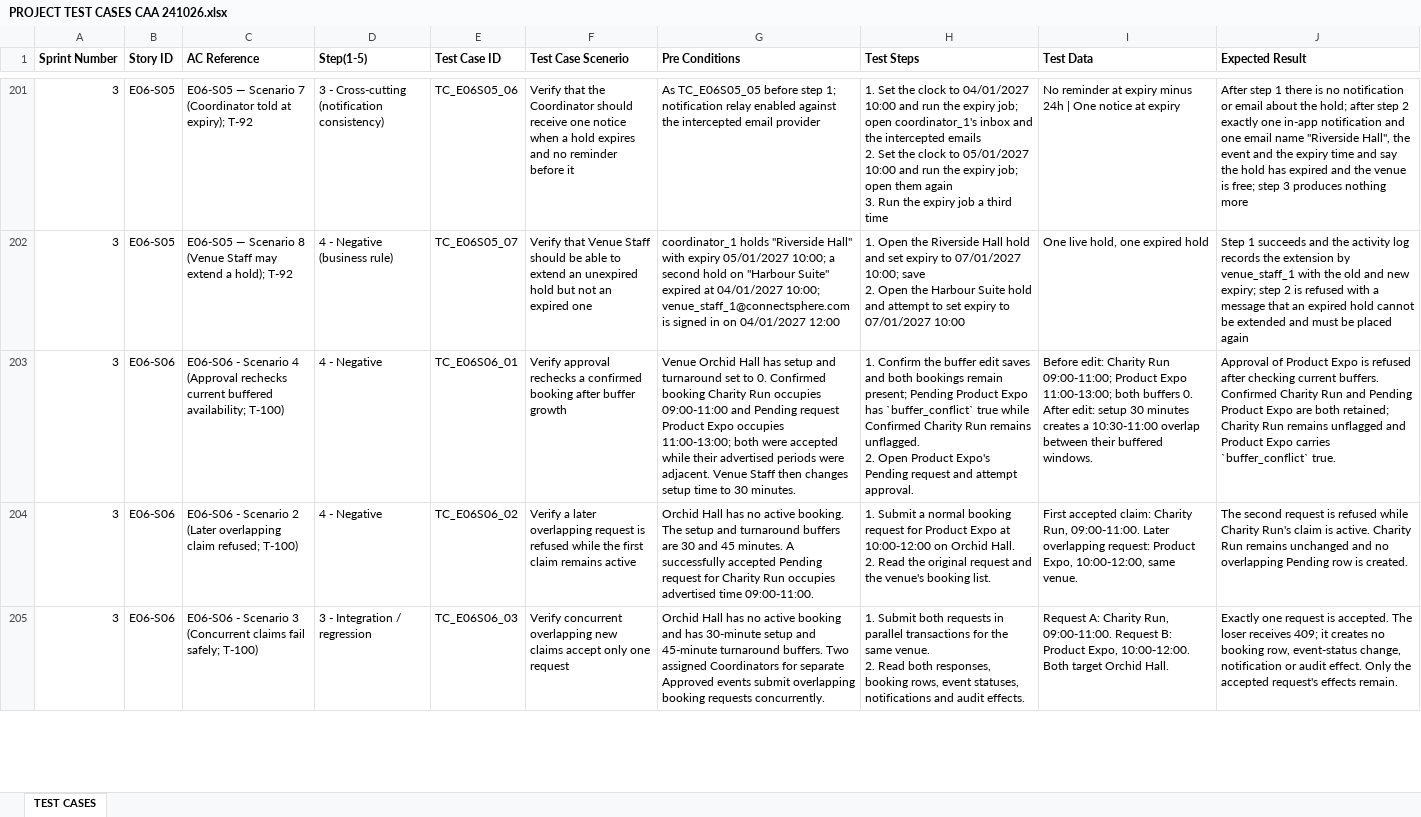
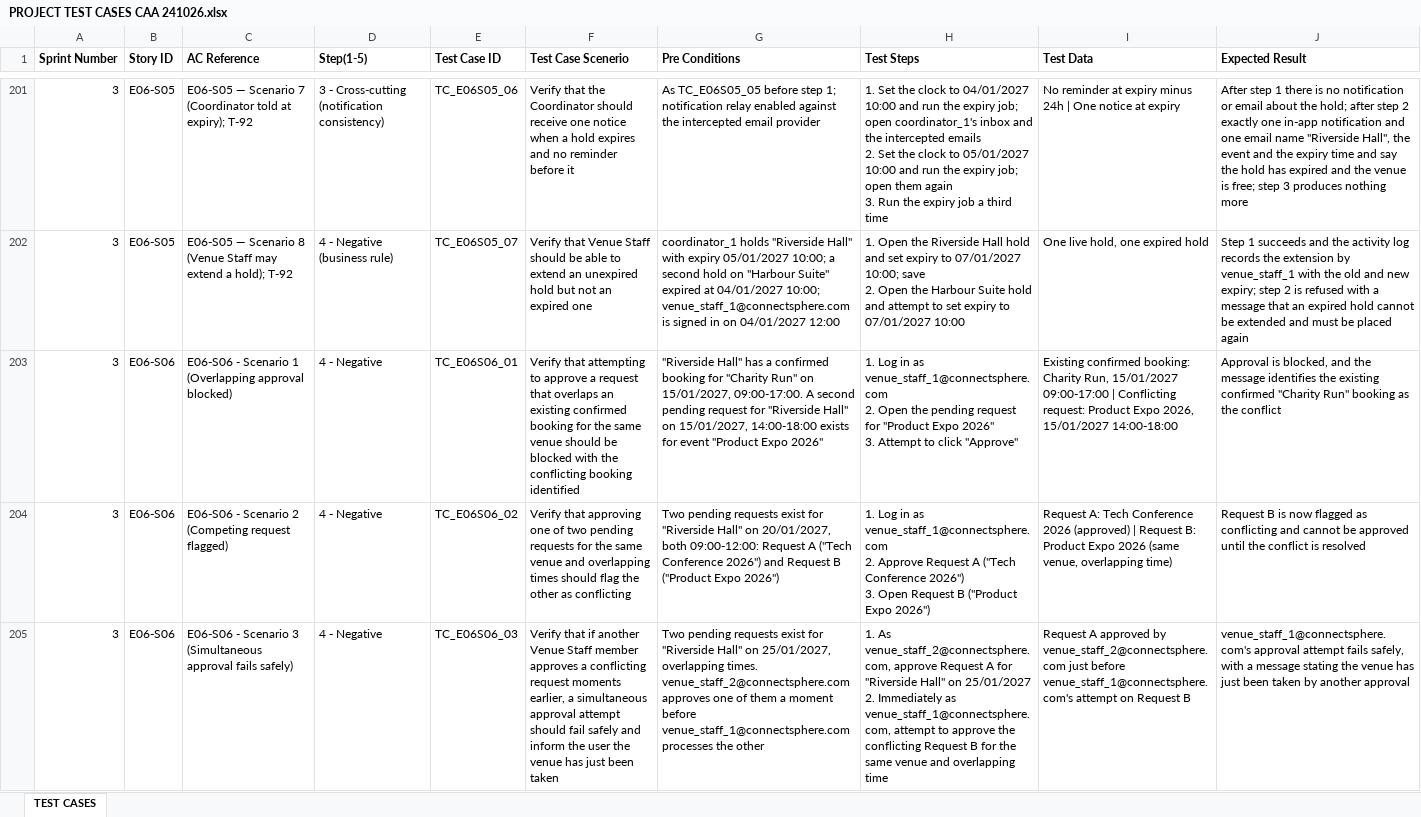
Before and after one commit to hongyime/sgConnectSphere2026, an Excel workbook: docs/testing/PROJECT TEST CASES CAA 241026.xlsx, sheet TEST CASES, drawn as a sheet; only a part is shown, gaps mark what is left out; values as stored, in another font and other column widths than the file's, no borders; ↵ is a line break in a cell; the diff covers the shown part only; the diff names each change by its address in the sheet, - before the commit and + after, or states it on an @@ line.

Commit message:
docs(testing): address PR 332 review comments on booking fixtures

```diff
--- a/docs/testing/PROJECT TEST CASES CAA 241026.xlsx (sheet TEST CASES)
+++ b/docs/testing/PROJECT TEST CASES CAA 241026.xlsx (sheet TEST CASES)
-C203 (AC Reference): …- Scenario 4 (Approval rechecks current buffered availability; T-100)
+C203 (AC Reference): …- Scenario 1 (Overlapping approval blocked)
-F203 (Test Case Scenerio): Verify approval rechecks a confirmed booking after buffer growth
+F203 (Test Case Scenerio): Verify that attempting to approve a request that overlaps an existing confirmed booking for the same venue should be blocked with the conflicting booking identified
-G203 (Pre Conditions): Venue Orchid Hall has setup and turnaround set to 0. Confirmed booking Charity Run occupies 09:00-11:00 and Pending request Product Expo occupies 11:00-13:00; both were accepted while their advertised periods were adjacent. Venue Staff then changes setup time to 30 minutes.
+G203 (Pre Conditions): "Riverside Hall" has a confirmed booking for "Charity Run" on 15/01/2027, 09:00-17:00. A second pending request for "Riverside Hall" on 15/01/2027, 14:00-18:00 exists for event "Product Expo 2026"
-H203 (Test Steps): 1. Confirm the buffer edit saves and both bookings remain present; Pending Product Expo has `buffer_conflict` true while Confirmed Charity Run remains unflagged. ↵ 2. Open Product Expo's Pending request and attempt approval.
+H203 (Test Steps): 1. Log in as venue_staff_1@connectsphere.com ↵ 2. Open the pending request for "Product Expo 2026" ↵ 3. Attempt to click "Approve"
-I203 (Test Data): Before edit: Charity Run 09:00-11:00; Product Expo 11:00-13:00; both buffers 0. After edit: setup 30 minutes creates a 10:30-11:00 overlap between their buffered windows.
+I203 (Test Data): Existing confirmed booking: Charity Run, 15/01/2027 09:00-17:00 | Conflicting request: Product Expo 2026, 15/01/2027 14:00-18:00
-J203 (Expected Result): Approval of Product Expo is refused after checking current buffers. Confirmed Charity Run and Pending Product Expo are both retained; Charity Run remains unflagged and Product Expo carries `buffer_conflict` true.
+J203 (Expected Result): Approval is blocked, and the message identifies the existing confirmed "Charity Run" booking as the conflict
-C204 (AC Reference): …Scenario 2 (Later overlapping claim refused; T-100)
+C204 (AC Reference): …Scenario 2 (Competing request flagged)
-F204 (Test Case Scenerio): Verify a later overlapping request is refused while the first claim remains active
+F204 (Test Case Scenerio): Verify that approving one of two pending requests for the same venue and overlapping times should flag the other as conflicting
-G204 (Pre Conditions): Orchid Hall has no active booking. The setup and turnaround buffers are 30 and 45 minutes. A successfully accepted Pending request for Charity Run occupies advertised time 09:00-11:00.
+G204 (Pre Conditions): Two pending requests exist for "Riverside Hall" on 20/01/2027, both 09:00-12:00: Request A ("Tech Conference 2026") and Request B ("Product Expo 2026")
-H204 (Test Steps): 1. Submit a normal booking request for Product Expo at 10:00-12:00 on Orchid Hall. ↵ 2. Read the original request and the venue's booking list.
+H204 (Test Steps): 1. Log in as venue_staff_1@connectsphere.com ↵ 2. Approve Request A ("Tech Conference 2026") ↵ 3. Open Request B ("Product Expo 2026")
-I204 (Test Data): First accepted claim: Charity Run, 09:00-11:00. Later overlapping request: Product Expo, 10:00-12:00, same venue.
+I204 (Test Data): Request A: Tech Conference 2026 (approved) | Request B: Product Expo 2026 (same venue, overlapping time)
-J204 (Expected Result): The second request is refused while Charity Run's claim is active. Charity Run remains unchanged and no overlapping Pending row is created.
+J204 (Expected Result): Request B is now flagged as conflicting and cannot be approved until the conflict is resolved
-C205 (AC Reference): …Scenario 3 (Concurrent claims fail safely; T-100)
+C205 (AC Reference): …Scenario 3 (Simultaneous approval fails safely)
-D205 (Step(1-5)): 3 - Integration / regression
+D205 (Step(1-5)): 4 - Negative
-F205 (Test Case Scenerio): Verify concurrent overlapping new claims accept only one request
+F205 (Test Case Scenerio): Verify that if another Venue Staff member approves a conflicting request moments earlier, a simultaneous approval attempt should fail safely and inform the user the venue has just been taken
-G205 (Pre Conditions): Orchid Hall has no active booking and has 30-minute setup and 45-minute turnaround buffers. Two assigned Coordinators for separate Approved events submit overlapping booking requests concurrently.
+G205 (Pre Conditions): Two pending requests exist for "Riverside Hall" on 25/01/2027, overlapping times. venue_staff_2@connectsphere.com approves one of them a moment before venue_staff_1@connectsphere.com processes the other
-H205 (Test Steps): 1. Submit both requests in parallel transactions for the same venue. ↵ 2. Read both responses, booking rows, event statuses, notifications and audit effects.
+H205 (Test Steps): 1. As venue_staff_2@connectsphere.com, approve Request A for "Riverside Hall" on 25/01/2027 ↵ 2. Immediately as venue_staff_1@connectsphere.com, attempt to approve the conflicting Request B for the same venue and overlapping time
-I205 (Test Data): Request A: Charity Run, 09:00-11:00. Request B: Product Expo, 10:00-12:00. Both target Orchid Hall.
+I205 (Test Data): Request A approved by venue_staff_2@connectsphere.com just before venue_staff_1@connectsphere.com's attempt on Request B
-J205 (Expected Result): Exactly one request is accepted. The loser receives 409; it creates no booking row, event-status change, notification or audit effect. Only the accepted request's effects remain.
+J205 (Expected Result): venue_staff_1@connectsphere.com's approval attempt fails safely, with a message stating the venue has just been taken by another approval
```
Also changed, not shown: 32 edited cells elsewhere in this sheet, docs/testing/PROJECT TEST CASES.xlsx, 10 other files.
